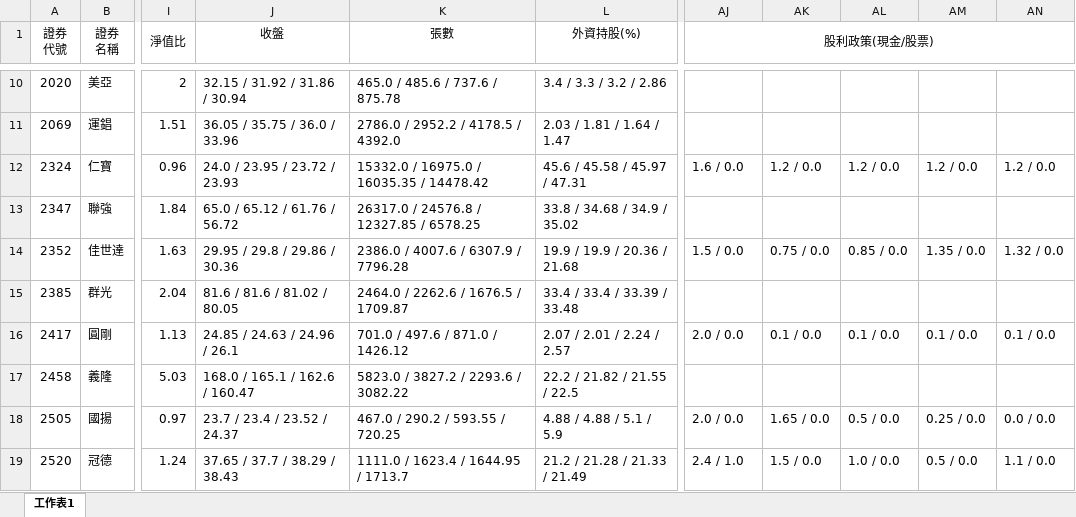
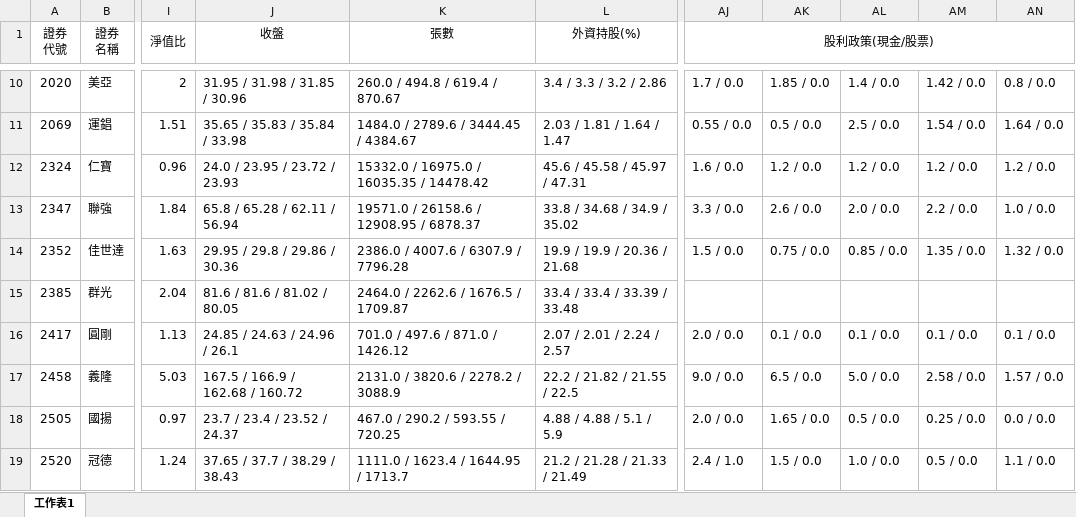
Before and after one commit to hmlu36/Python, an Excel workbook: 彙整清單_整理版.xlsx, sheet 工作表1, drawn as a sheet; only a part is shown, gaps mark what is left out; values as stored, in another font and other column widths than the file's, no borders; conditional formats not drawn; the diff covers the shown part only; the diff names each change by its address in the sheet, - before the commit and + after, or states it on an @@ line.

```diff
--- a/彙整清單_整理版.xlsx (sheet 工作表1)
+++ b/彙整清單_整理版.xlsx (sheet 工作表1)
-J10 (收盤): 32.15 / 31.92 / 31.86 / 30.94
+J10 (收盤): 31.95 / 31.98 / 31.85 / 30.96
-K10 (張數): 465.0 / 485.6 / 737.6 / 875.78
+K10 (張數): 260.0 / 494.8 / 619.4 / 870.67
-AJ10 (股利政策(現金/股票)): (empty)
+AJ10 (股利政策(現金/股票)): 1.7 / 0.0
-AK10: (empty)
+AK10: 1.85 / 0.0
-AL10: (empty)
+AL10: 1.4 / 0.0
-AM10: (empty)
+AM10: 1.42 / 0.0
-AN10: (empty)
+AN10: 0.8 / 0.0
-J11 (收盤): 36.05 / 35.75 / 36.0 / 33.96
+J11 (收盤): 35.65 / 35.83 / 35.84 / 33.98
-K11 (張數): 2786.0 / 2952.2 / 4178.5 / 4392.0
+K11 (張數): 1484.0 / 2789.6 / 3444.45 / 4384.67
-AJ11 (股利政策(現金/股票)): (empty)
+AJ11 (股利政策(現金/股票)): 0.55 / 0.0
-AK11: (empty)
+AK11: 0.5 / 0.0
-AL11: (empty)
+AL11: 2.5 / 0.0
-AM11: (empty)
+AM11: 1.54 / 0.0
-AN11: (empty)
+AN11: 1.64 / 0.0
-J13 (收盤): 65.0 / 65.12 / 61.76 / 56.72
+J13 (收盤): 65.8 / 65.28 / 62.11 / 56.94
-K13 (張數): 26317.0 / 24576.8 / 12327.85 / 6578.25
+K13 (張數): 19571.0 / 26158.6 / 12908.95 / 6878.37
-AJ13 (股利政策(現金/股票)): (empty)
+AJ13 (股利政策(現金/股票)): 3.3 / 0.0
-AK13: (empty)
+AK13: 2.6 / 0.0
-AL13: (empty)
+AL13: 2.0 / 0.0
-AM13: (empty)
+AM13: 2.2 / 0.0
-AN13: (empty)
+AN13: 1.0 / 0.0
-J17 (收盤): 168.0 / 165.1 / 162.6 / 160.47
+J17 (收盤): 167.5 / 166.9 / 162.68 / 160.72
-K17 (張數): 5823.0 / 3827.2 / 2293.6 / 3082.22
+K17 (張數): 2131.0 / 3820.6 / 2278.2 / 3088.9
-AJ17 (股利政策(現金/股票)): (empty)
+AJ17 (股利政策(現金/股票)): 9.0 / 0.0
-AK17: (empty)
+AK17: 6.5 / 0.0
-AL17: (empty)
+AL17: 5.0 / 0.0
-AM17: (empty)
+AM17: 2.58 / 0.0
-AN17: (empty)
+AN17: 1.57 / 0.0
```
Also changed, not shown: 81 edited cells and cell formats elsewhere in this sheet, 6 other files.
